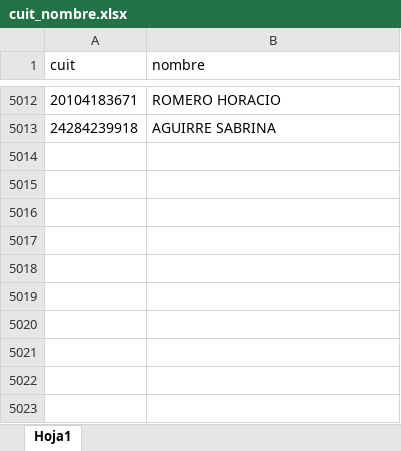
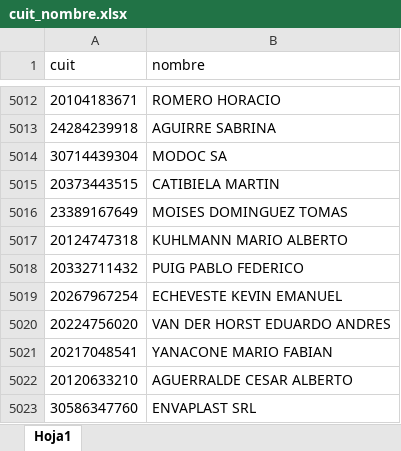
Before and after one commit to mativainstein-jpg/Facturas, an Excel workbook: cuit_nombre.xlsx, sheet Hoja1, drawn as a sheet; only a part is shown, gaps mark what is left out; values as stored, in another font and other column widths than the file's, no borders; the diff names each change by its address in the sheet, - before the commit and + after, or states it on an @@ line.

```diff
--- a/cuit_nombre.xlsx (sheet Hoja1)
+++ b/cuit_nombre.xlsx (sheet Hoja1)
+row 5014: 30714439304 | MODOC SA
+row 5015: 20373443515 | CATIBIELA MARTIN
+row 5016: 23389167649 | MOISES DOMINGUEZ TOMAS
+row 5017: 20124747318 | KUHLMANN MARIO ALBERTO
+row 5018: 20332711432 | PUIG PABLO FEDERICO
+row 5019: 20267967254 | ECHEVESTE KEVIN EMANUEL
+row 5020: 20224756020 | VAN DER HORST EDUARDO ANDRES
+row 5021: 20217048541 | YANACONE MARIO FABIAN
+row 5022: 20120633210 | AGUERRALDE CESAR ALBERTO
+row 5023: 30586347760 | ENVAPLAST SRL
```
Also changed, not shown: proveedores.xlsx.
